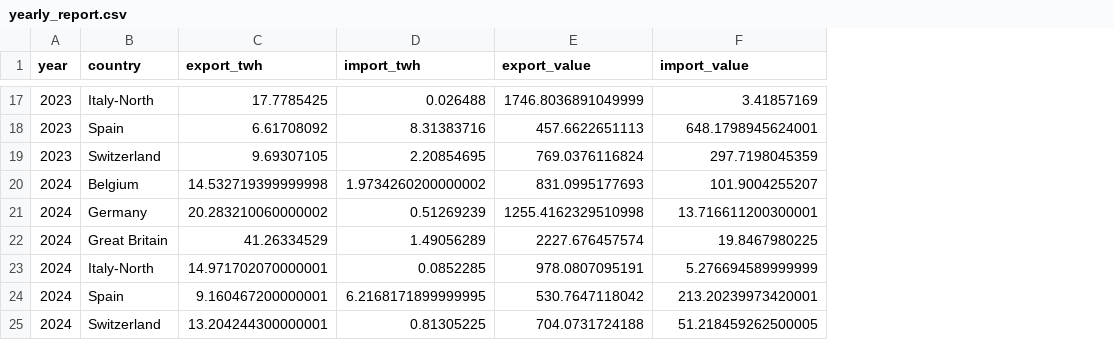
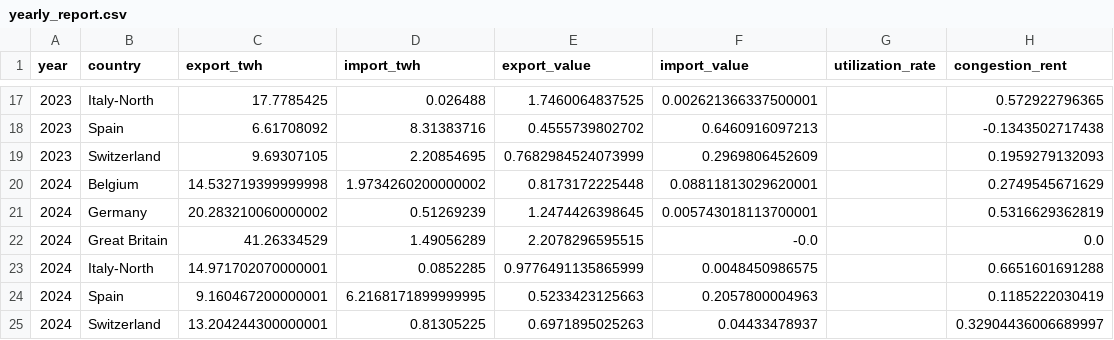
Before and after one commit to Fanny46/Economics-of-Energy-Markets, a CSV file: yearly_report.csv, drawn as a sheet; only a part is shown, gaps mark what is left out; the diff covers the shown part only; the diff names each change by its address in the sheet, - before the commit and + after, or states it on an @@ line.

```diff
--- a/yearly_report.csv
+++ b/yearly_report.csv
+column G (utilization_rate), empty
+column H (congestion_rent), rows 17-25: 0.572922796365 | -0.1343502717438 | 0.1959279132093 | 0.2749545671629 | 0.5316629362819 | 0.0 | 0.6651601691288 | 0.1185222030419 | 0.32904436006689997
-E17 (export_value): 1746.8036891049999
+E17 (export_value): 1.7460064837525
-F17 (import_value): 3.41857169
+F17 (import_value): 0.002621366337500001
-E18 (export_value): 457.6622651113
+E18 (export_value): 0.4555739802702
-F18 (import_value): 648.1798945624001
+F18 (import_value): 0.6460916097213
-E19 (export_value): 769.0376116824
+E19 (export_value): 0.7682984524073999
-F19 (import_value): 297.7198045359
+F19 (import_value): 0.2969806452609
-E20 (export_value): 831.0995177693
+E20 (export_value): 0.8173172225448
-F20 (import_value): 101.9004255207
+F20 (import_value): 0.08811813029620001
-E21 (export_value): 1255.4162329510998
+E21 (export_value): 1.2474426398645
-F21 (import_value): 13.716611200300001
+F21 (import_value): 0.005743018113700001
-E22 (export_value): 2227.676457574
+E22 (export_value): 2.2078296595515
-F22 (import_value): 19.8467980225
+F22 (import_value): -0.0
-E23 (export_value): 978.0807095191
+E23 (export_value): 0.9776491135865999
-F23 (import_value): 5.276694589999999
+F23 (import_value): 0.0048450986575
-E24 (export_value): 530.7647118042
+E24 (export_value): 0.5233423125663
-F24 (import_value): 213.20239973420001
+F24 (import_value): 0.2057800004963
-E25 (export_value): 704.0731724188
+E25 (export_value): 0.6971895025263
-F25 (import_value): 51.218459262500005
+F25 (import_value): 0.04433478937
```
Also changed, not shown: 30 edited cells elsewhere in this file, 15 other files.
